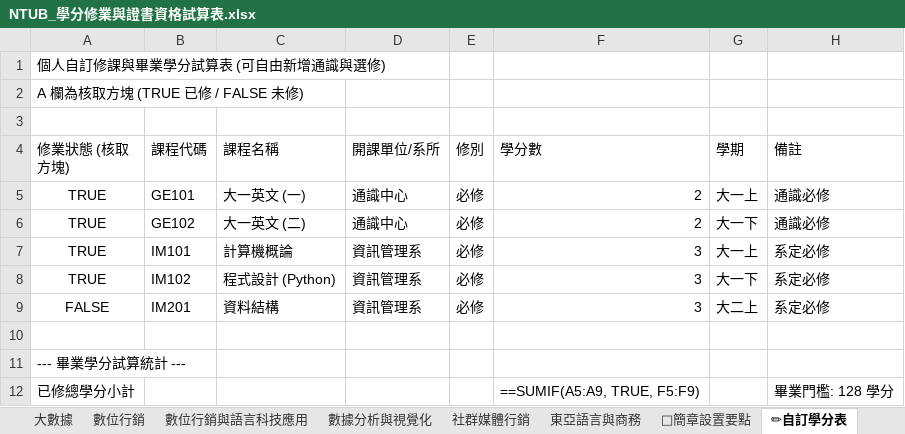
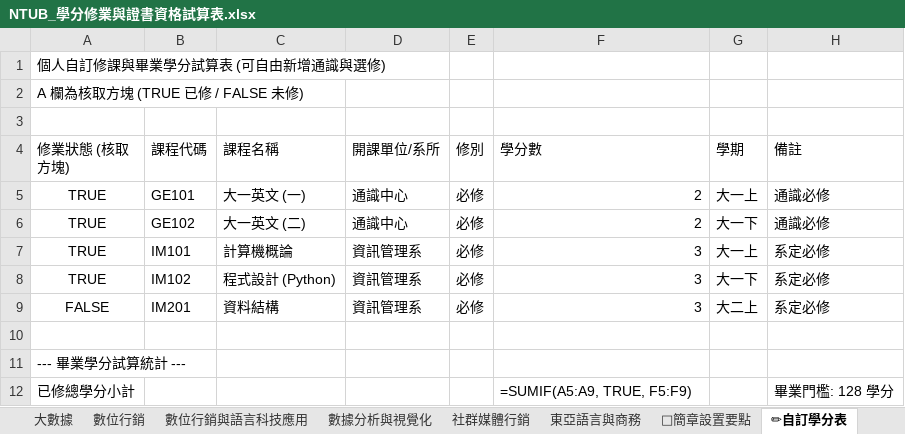
Before and after one commit to Nasir-Studio/Portal_Front, an Excel workbook: public/downloads/NTUB_學分修業與證書資格試算表.xlsx, sheet ✏自訂學分表, drawn as a sheet; values as stored, in another font and other column widths than the file's, no borders; formulas without a stored value are shown as written; the diff names each change by its address in the sheet, - before the commit and + after, or states it on an @@ line.

```diff
--- a/public/downloads/NTUB_學分修業與證書資格試算表.xlsx (sheet ✏自訂學分表)
+++ b/public/downloads/NTUB_學分修業與證書資格試算表.xlsx (sheet ✏自訂學分表)
-F12 (學分數): ==SUMIF(A5:A9, TRUE, F5:F9)
+F12 (學分數): =SUMIF(A5:A9, TRUE, F5:F9)
```
Also changed, not shown: sheet 🎓證書資格審查總表, sheet 📋全校課程總表, sheet 數據分析與視覺化, sheet 大數據, sheet 數位行銷, sheet 數位行銷與語言科技應用, 5 more sheets, 1 other file.
